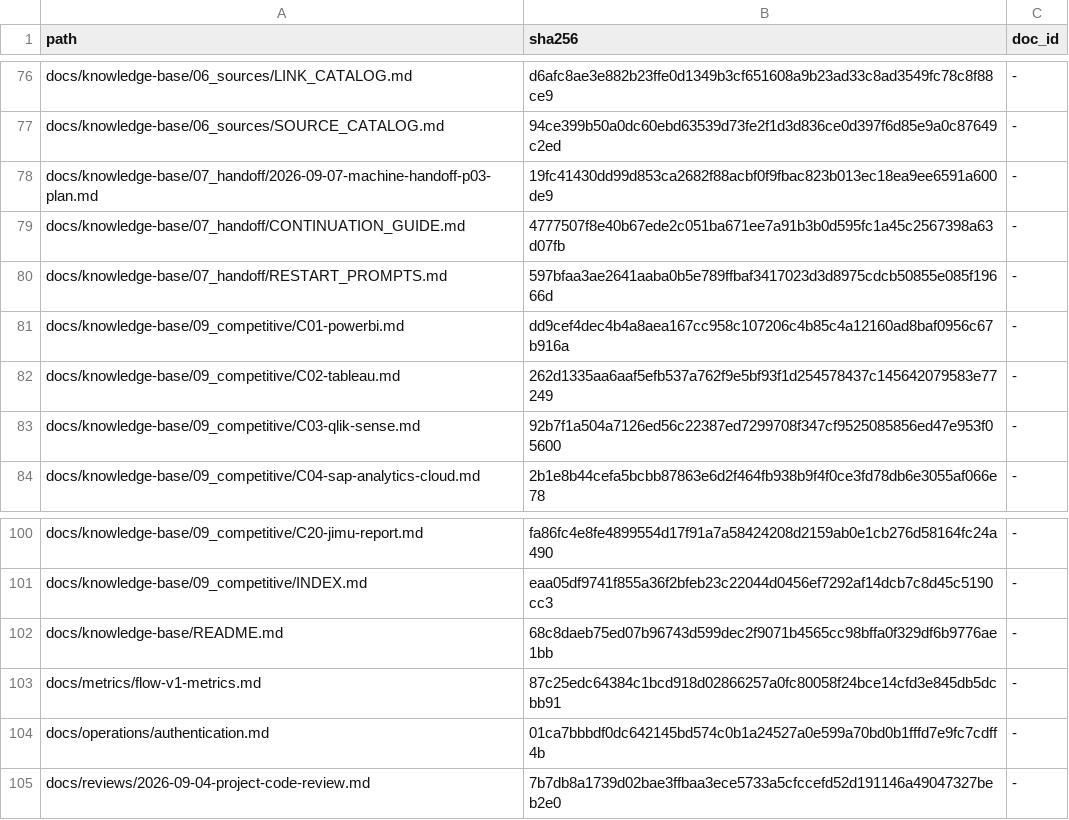
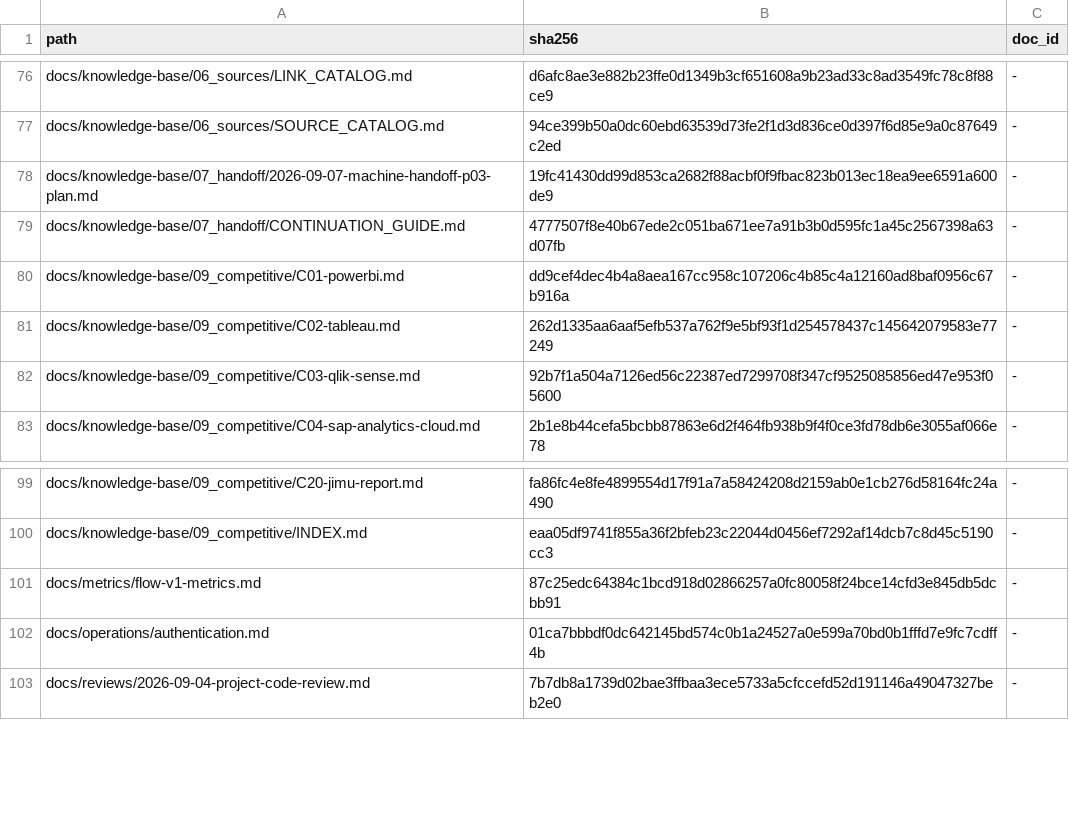
Before and after one commit to davyzhong/FLOW, a TSV file: docs/10_governance/legacy-exemptions.tsv, drawn as a sheet; only a part is shown, gaps mark what is left out.

Commit message:
docs(archive): fix link rewrite defects from batch 1
- unified/operations plan links restored (they were not moved); depth errors corrected
- 18 docs auto-repaired to correct relative depths; 2 same-name PROJECT_STATE links resolved to new entry
- KB README + RESTART_PROMPTS upgraded to navigation contracts (hash-lock compliant)
- full-repo relative link scan: 0 unresolvable (excluding immutable archives)

```diff
--- a/docs/10_governance/legacy-exemptions.tsv
+++ b/docs/10_governance/legacy-exemptions.tsv
@@ -79,3 +79,2 @@ docs/knowledge-base/07_handoff/2026-09-07-machine-handoff-p03-plan.md	19fc41430d
 docs/knowledge-base/07_handoff/CONTINUATION_GUIDE.md	4777507f8e40b67ede2c051ba671ee7a91b3b0d595fc1a45c2567398a63d07fb	-
-docs/knowledge-base/07_handoff/RESTART_PROMPTS.md	597bfaa3ae2641aaba0b5e789ffbaf3417023d3d8975cdcb50855e085f19666d	-
 docs/knowledge-base/09_competitive/C01-powerbi.md	dd9cef4dec4b4a8aea167cc958c107206c4b85c4a12160ad8baf0956c67b916a	-
@@ -101,3 +100,2 @@ docs/knowledge-base/09_competitive/C20-jimu-report.md	fa86fc4e8fe4899554d17f91a7
 docs/knowledge-base/09_competitive/INDEX.md	eaa05df9741f855a36f2bfeb23c22044d0456ef7292af14dcb7c8d45c5190cc3	-
-docs/knowledge-base/README.md	68c8daeb75ed07b96743d599dec2f9071b4565cc98bffa0f329df6b9776ae1bb	-
 docs/metrics/flow-v1-metrics.md	87c25edc64384c1bcd918d02866257a0fc80058f24bce14cfd3e845db5dcbb91	-
```
Also changed, not shown: 30 other files.
